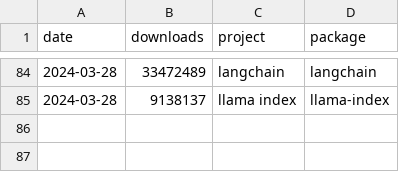
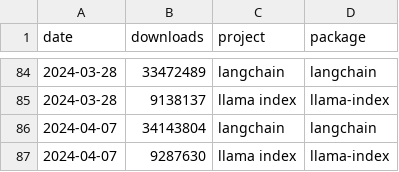
Before and after one commit to tensorchord/ai-infra-statistics, a CSV file: framework-llm-raw-data-pypi.csv, drawn as a sheet; only a part is shown, gaps mark what is left out; the diff names each change by its address in the sheet, - before the commit and + after, or states it on an @@ line.

```diff
--- a/framework-llm-raw-data-pypi.csv
+++ b/framework-llm-raw-data-pypi.csv
+row 86: 2024-04-07 | 34143804 | langchain | langchain
+row 87: 2024-04-07 | 9287630 | llama index | llama-index
```
Also changed, not shown: framework-inference-raw-data-pypi.csv, inference-local-raw-data-pypi.csv, 3 other files.
